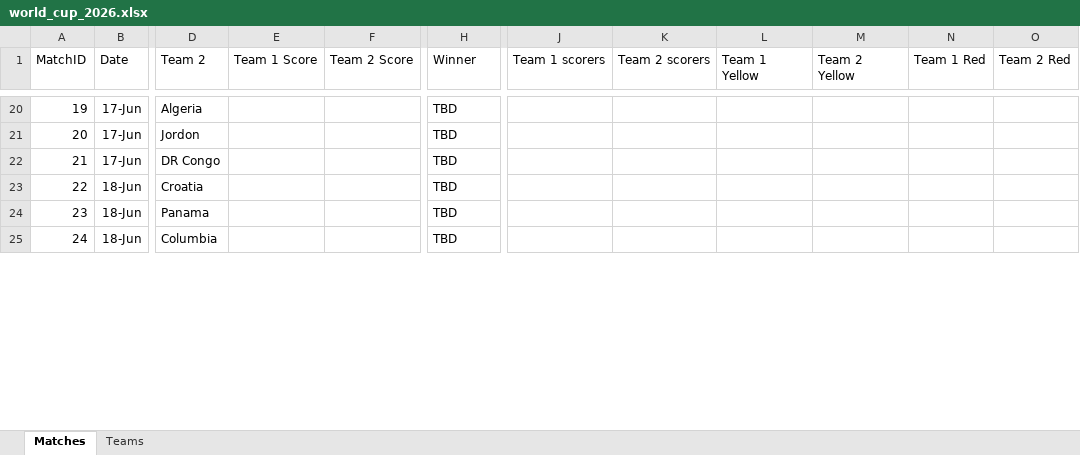
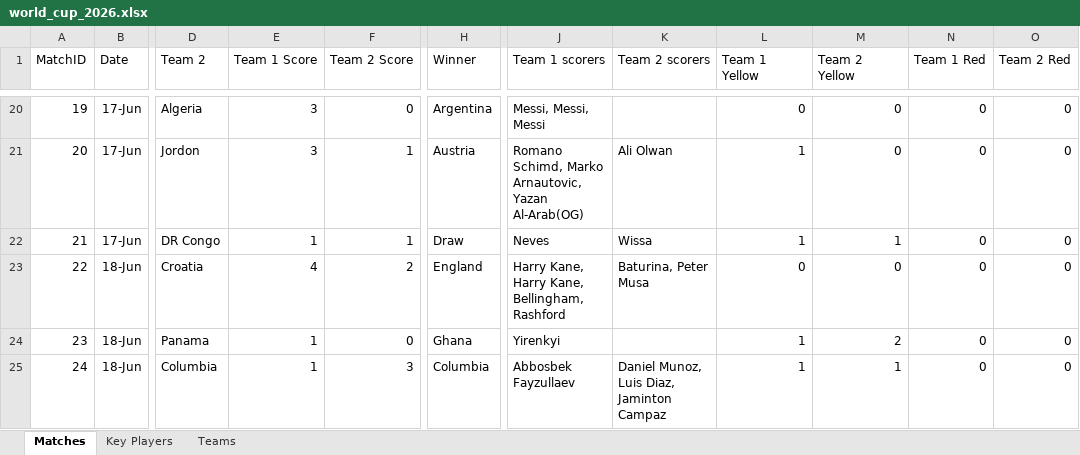
Before and after one commit to qisantanu/fifa2026, an Excel workbook: data/world_cup_2026.xlsx, sheet Matches, drawn as a sheet; only a part is shown, gaps mark what is left out; values as stored, in another font and other column widths than the file's, no borders; charts and pictures not drawn; the diff covers the shown part only; the diff names each change by its address in the sheet, - before the commit and + after, or states it on an @@ line.

```diff
--- a/data/world_cup_2026.xlsx (sheet Matches)
+++ b/data/world_cup_2026.xlsx (sheet Matches)
+sheet tab: Key Players
-E20:E21 (Team 1 Score): (empty)
+E20:E21 (Team 1 Score): 3
-F20 (Team 2 Score): (empty)
+F20 (Team 2 Score): 0
-H20 (Winner): TBD
+H20 (Winner): Argentina
-J20 (Team 1 scorers): (empty)
+J20 (Team 1 scorers): Messi, Messi, Messi
-L20 (Team 1 Yellow): (empty)
+L20 (Team 1 Yellow): 0
-M20:M21 (Team 2 Yellow): (empty)
+M20:M21 (Team 2 Yellow): 0
-N20:N25 (Team 1 Red): (empty)
+N20:N25 (Team 1 Red): 0
-O20:O25 (Team 2 Red): (empty)
+O20:O25 (Team 2 Red): 0
-F21:F22 (Team 2 Score): (empty)
+F21:F22 (Team 2 Score): 1
-H21 (Winner): TBD
+H21 (Winner): Austria
-J21 (Team 1 scorers): (empty)
+J21 (Team 1 scorers): Romano Schimd, Marko Arnautovic, Yazan Al-Arab(OG)
-K21 (Team 2 scorers): (empty)
+K21 (Team 2 scorers): Ali Olwan
-L21:L22 (Team 1 Yellow): (empty)
+L21:L22 (Team 1 Yellow): 1
-E22 (Team 1 Score): (empty)
+E22 (Team 1 Score): 1
-H22 (Winner): TBD
+H22 (Winner): Draw
-J22 (Team 1 scorers): (empty)
+J22 (Team 1 scorers): Neves
-K22 (Team 2 scorers): (empty)
+K22 (Team 2 scorers): Wissa
-M22 (Team 2 Yellow): (empty)
+M22 (Team 2 Yellow): 1
-E23 (Team 1 Score): (empty)
+E23 (Team 1 Score): 4
-F23 (Team 2 Score): (empty)
+F23 (Team 2 Score): 2
-H23 (Winner): TBD
+H23 (Winner): England
-J23 (Team 1 scorers): (empty)
+J23 (Team 1 scorers): Harry Kane, Harry Kane, Bellingham, Rashford
-K23 (Team 2 scorers): (empty)
+K23 (Team 2 scorers): Baturina, Peter Musa
-L23 (Team 1 Yellow): (empty)
+L23 (Team 1 Yellow): 0
-M23 (Team 2 Yellow): (empty)
+M23 (Team 2 Yellow): 0
-E24:E25 (Team 1 Score): (empty)
+E24:E25 (Team 1 Score): 1
-F24 (Team 2 Score): (empty)
+F24 (Team 2 Score): 0
-H24 (Winner): TBD
+H24 (Winner): Ghana
-J24 (Team 1 scorers): (empty)
+J24 (Team 1 scorers): Yirenkyi
-L24:L25 (Team 1 Yellow): (empty)
+L24:L25 (Team 1 Yellow): 1
-M24 (Team 2 Yellow): (empty)
+M24 (Team 2 Yellow): 2
-F25 (Team 2 Score): (empty)
+F25 (Team 2 Score): 3
-H25 (Winner): TBD
+H25 (Winner): Columbia
-J25 (Team 1 scorers): (empty)
+J25 (Team 1 scorers): Abbosbek Fayzullaev
-K25 (Team 2 scorers): (empty)
+K25 (Team 2 scorers): Daniel Munoz, Luis Diaz, Jaminton Campaz
-M25 (Team 2 Yellow): (empty)
+M25 (Team 2 Yellow): 1
```
Also changed, not shown: 67 added rows and 160 edited cells elsewhere in this sheet, sheet Teams, charts or pictures, 5 other files.
